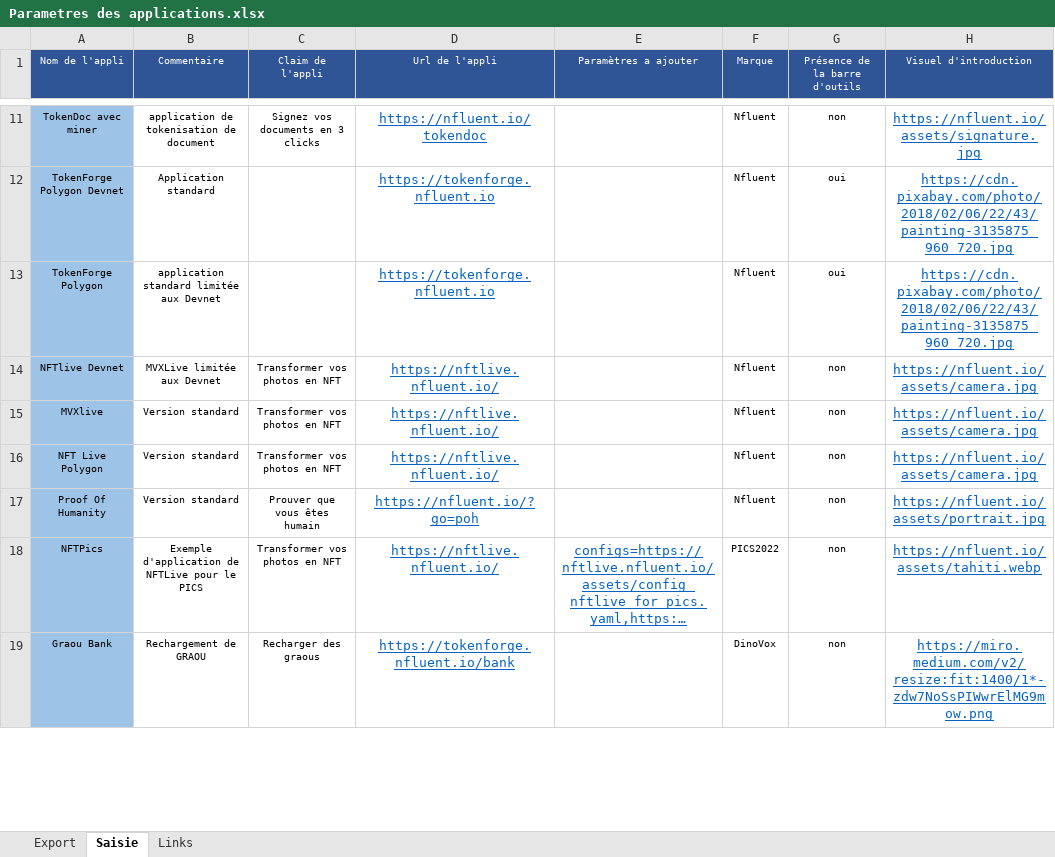
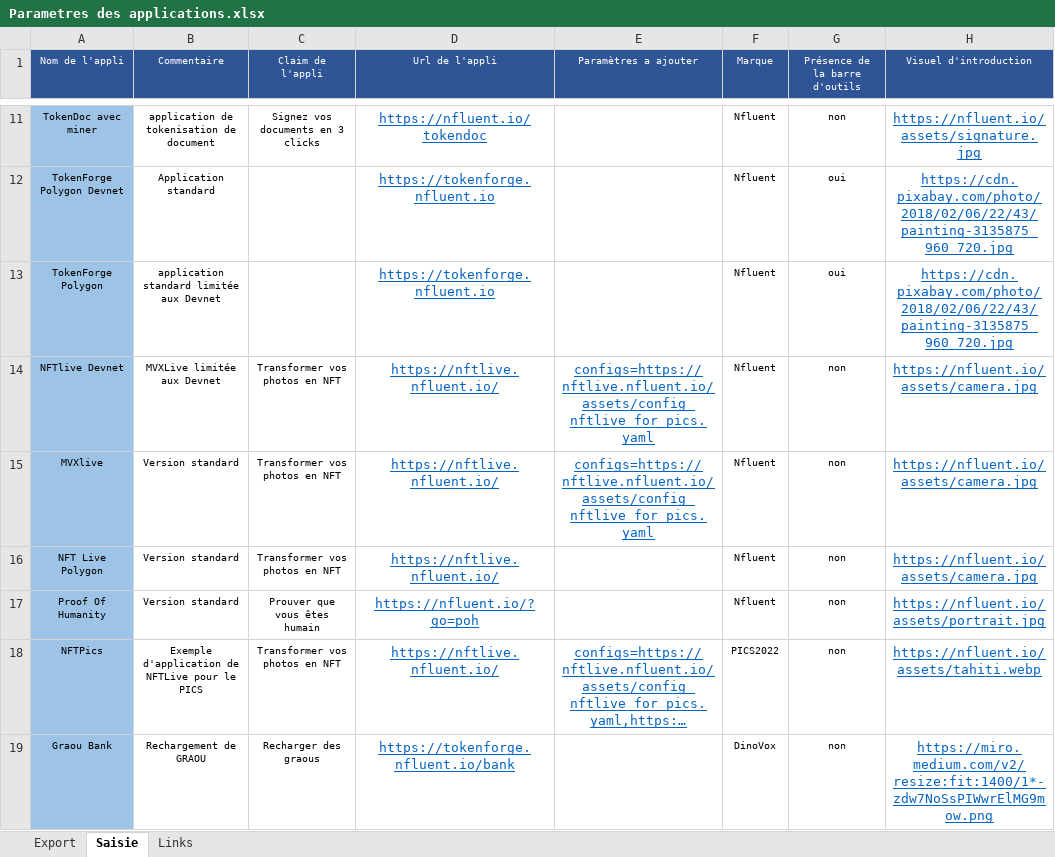
Before and after one commit to f80dev/TokenSol, an Excel workbook: Parametres des applications.xlsx, sheet Saisie, drawn as a sheet; only a part is shown, gaps mark what is left out; long unchanged cells end in …; values as stored, in another font and other column widths than the file's, no borders; the diff covers the shown part only; the diff names each change by its address in the sheet, - before the commit and + after, or states it on an @@ line.

```diff
--- a/Parametres des applications.xlsx (sheet Saisie)
+++ b/Parametres des applications.xlsx (sheet Saisie)
-E14:E15 (Paramètres a ajouter): (empty)
+E14:E15 (Paramètres a ajouter): configs=https://nftlive.nfluent.io/assets/config_nftlive_for_pics.yaml
```
Also changed, not shown: 1 added row and 9 edited cells elsewhere in this sheet, sheet Export, sheet Links, formulas that keep their value, 23 other files.
